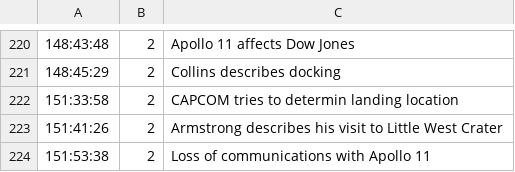
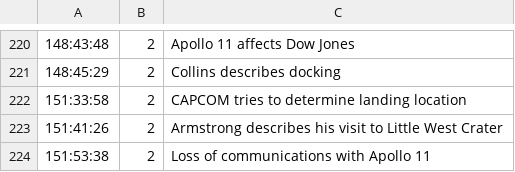
Before and after one commit to bfeist/Apollo_11, a CSV file: MISSION_DATA/A11_TOC.csv, drawn as a sheet; only a part is shown, gaps mark what is left out.

```diff
--- a/MISSION_DATA/A11_TOC.csv
+++ b/MISSION_DATA/A11_TOC.csv
@@ -221,3 +221,3 @@
 148:45:29|2|Collins describes docking
-151:33:58|2|CAPCOM tries to determin landing location
+151:33:58|2|CAPCOM tries to determine landing location
 151:41:26|2|Armstrong describes his visit to Little West Crater
```
Also changed, not shown: _website/_webroot/11/indexes/TOCData.csv, _website/_webroot/11/indexes/videoURLData.csv, 10 other files.
